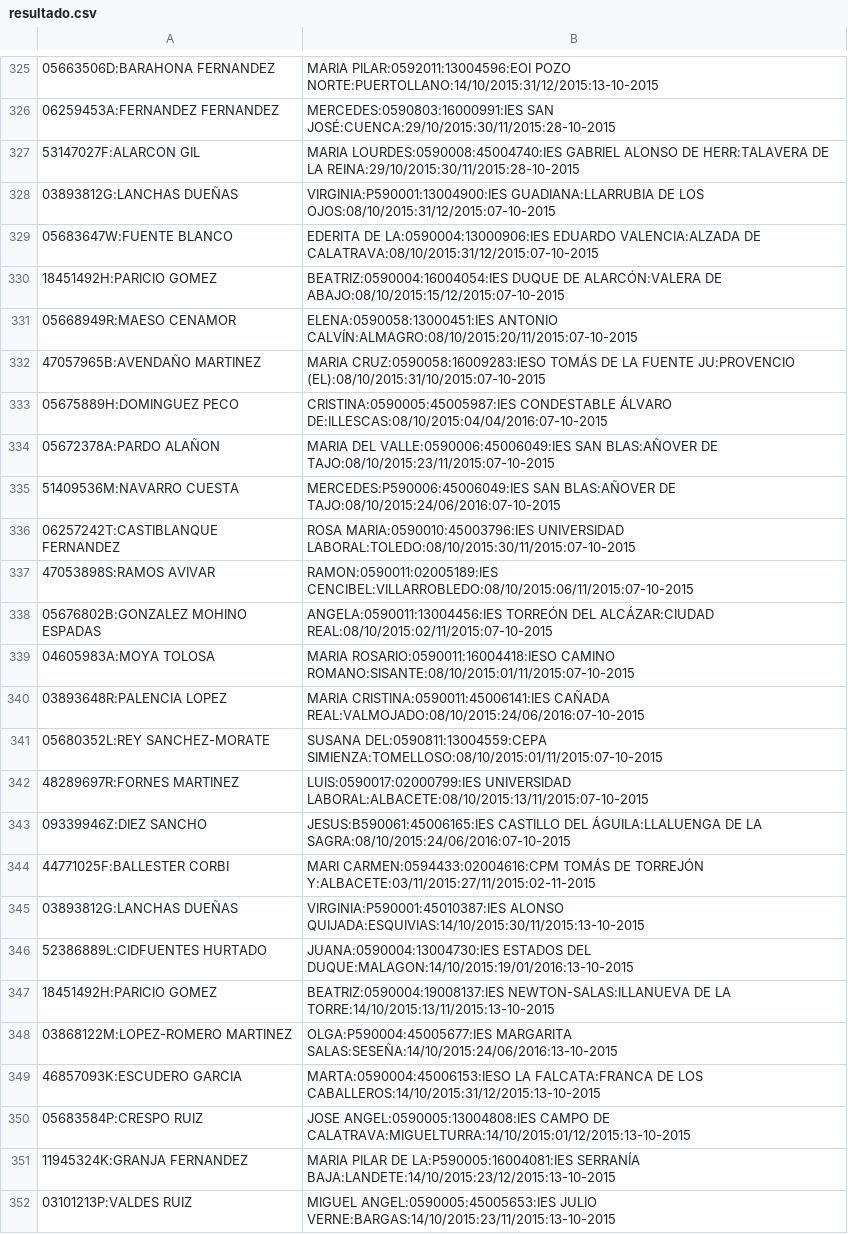
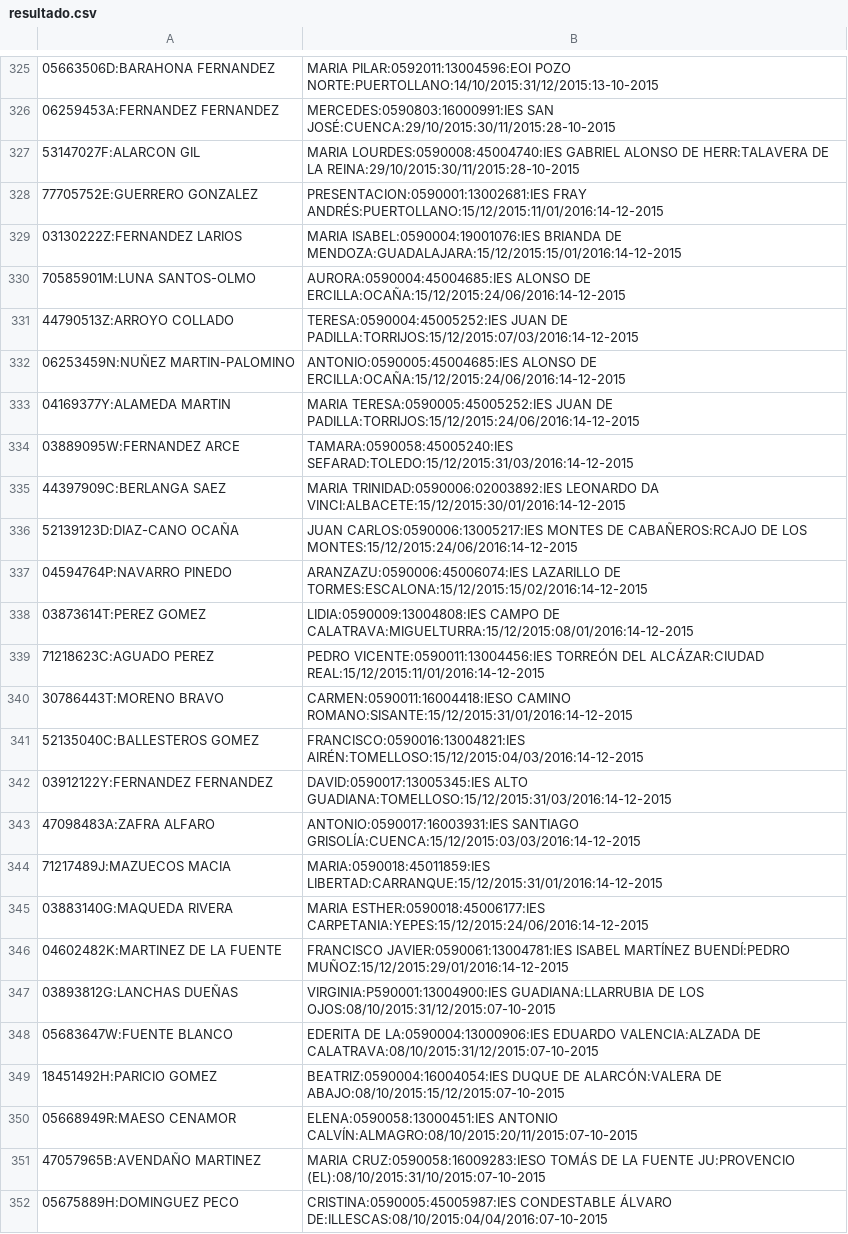
Before and after one commit to OscarMaestre/pruebas_proceso, a CSV file: Verano/AdjudicacionesResto20152016/resultado.csv, drawn as a sheet; only a part is shown, gaps mark what is left out; the shorter side is filled out with more unchanged rows; the diff covers the shown part only.

```diff
--- a/Verano/AdjudicacionesResto20152016/resultado.csv
+++ b/Verano/AdjudicacionesResto20152016/resultado.csv
@@ -327,2 +327,21 @@
 53147027F:ALARCON GIL, MARIA LOURDES:0590008:45004740:IES GABRIEL ALONSO DE HERR:TALAVERA DE LA REINA:29/10/2015:30/11/2015:28-10-2015
+77705752E:GUERRERO GONZALEZ, PRESENTACION:0590001:13002681:IES FRAY ANDRÉS:PUERTOLLANO:15/12/2015:11/01/2016:14-12-2015
+03130222Z:FERNANDEZ LARIOS, MARIA ISABEL:0590004:19001076:IES BRIANDA DE MENDOZA:GUADALAJARA:15/12/2015:15/01/2016:14-12-2015
+70585901M:LUNA SANTOS-OLMO, AURORA:0590004:45004685:IES ALONSO DE ERCILLA:OCAÑA:15/12/2015:24/06/2016:14-12-2015
+44790513Z:ARROYO COLLADO, TERESA:0590004:45005252:IES JUAN DE PADILLA:TORRIJOS:15/12/2015:07/03/2016:14-12-2015
+06253459N:NUÑEZ MARTIN-PALOMINO, ANTONIO:0590005:45004685:IES ALONSO DE ERCILLA:OCAÑA:15/12/2015:24/06/2016:14-12-2015
+04169377Y:ALAMEDA MARTIN, MARIA TERESA:0590005:45005252:IES JUAN DE PADILLA:TORRIJOS:15/12/2015:24/06/2016:14-12-2015
+03889095W:FERNANDEZ ARCE, TAMARA:0590058:45005240:IES SEFARAD:TOLEDO:15/12/2015:31/03/2016:14-12-2015
+44397909C:BERLANGA SAEZ, MARIA TRINIDAD:0590006:02003892:IES LEONARDO DA VINCI:ALBACETE:15/12/2015:30/01/2016:14-12-2015
+52139123D:DIAZ-CANO OCAÑA, JUAN CARLOS:0590006:13005217:IES MONTES DE CABAÑEROS:RCAJO DE LOS MONTES:15/12/2015:24/06/2016:14-12-2015
+04594764P:NAVARRO PINEDO, ARANZAZU:0590006:45006074:IES LAZARILLO DE TORMES:ESCALONA:15/12/2015:15/02/2016:14-12-2015
+03873614T:PEREZ GOMEZ, LIDIA:0590009:13004808:IES CAMPO DE CALATRAVA:MIGUELTURRA:15/12/2015:08/01/2016:14-12-2015
+71218623C:AGUADO PEREZ, PEDRO VICENTE:0590011:13004456:IES TORREÓN DEL ALCÁZAR:CIUDAD REAL:15/12/2015:11/01/2016:14-12-2015
+30786443T:MORENO BRAVO, CARMEN:0590011:16004418:IESO CAMINO ROMANO:SISANTE:15/12/2015:31/01/2016:14-12-2015
+52135040C:BALLESTEROS GOMEZ, FRANCISCO:0590016:13004821:IES AIRÉN:TOMELLOSO:15/12/2015:04/03/2016:14-12-2015
+03912122Y:FERNANDEZ FERNANDEZ, DAVID:0590017:13005345:IES ALTO GUADIANA:TOMELLOSO:15/12/2015:31/03/2016:14-12-2015
+47098483A:ZAFRA ALFARO, ANTONIO:0590017:16003931:IES SANTIAGO GRISOLÍA:CUENCA:15/12/2015:03/03/2016:14-12-2015
+71217489J:MAZUECOS MACIA, MARIA:0590018:45011859:IES LIBERTAD:CARRANQUE:15/12/2015:31/01/2016:14-12-2015
+03883140G:MAQUEDA RIVERA, MARIA ESTHER:0590018:45006177:IES CARPETANIA:YEPES:15/12/2015:24/06/2016:14-12-2015
+04602482K:MARTINEZ DE LA FUENTE, FRANCISCO JAVIER:0590061:13004781:IES ISABEL MARTÍNEZ BUENDÍ:PEDRO MUÑOZ:15/12/2015:29/01/2016:14-12-2015
 03893812G:LANCHAS DUEÑAS, VIRGINIA:P590001:13004900:IES GUADIANA:LLARRUBIA DE LOS OJOS:08/10/2015:31/12/2015:07-10-2015
```
Also changed, not shown: 25 added rows elsewhere in this file, 19 other files.
